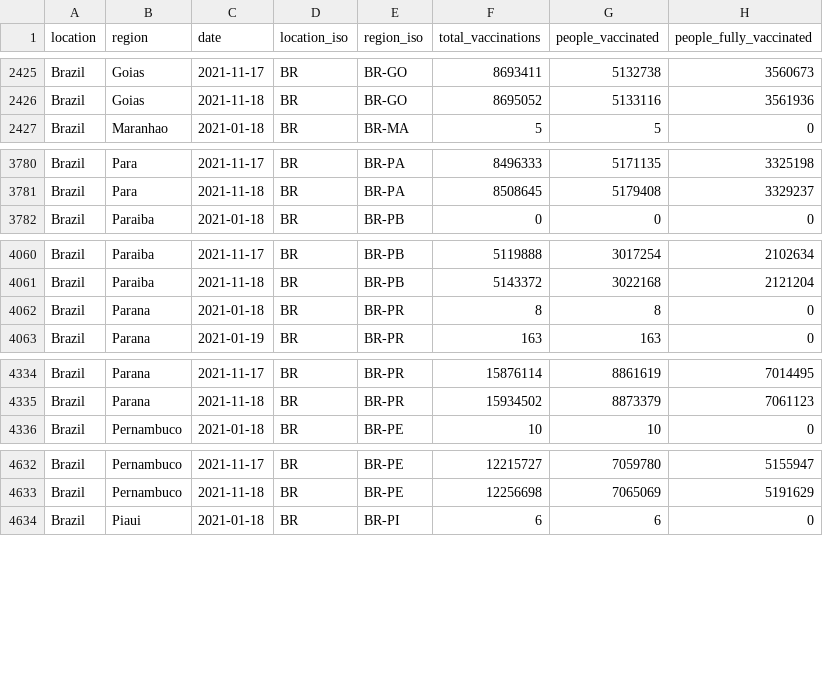
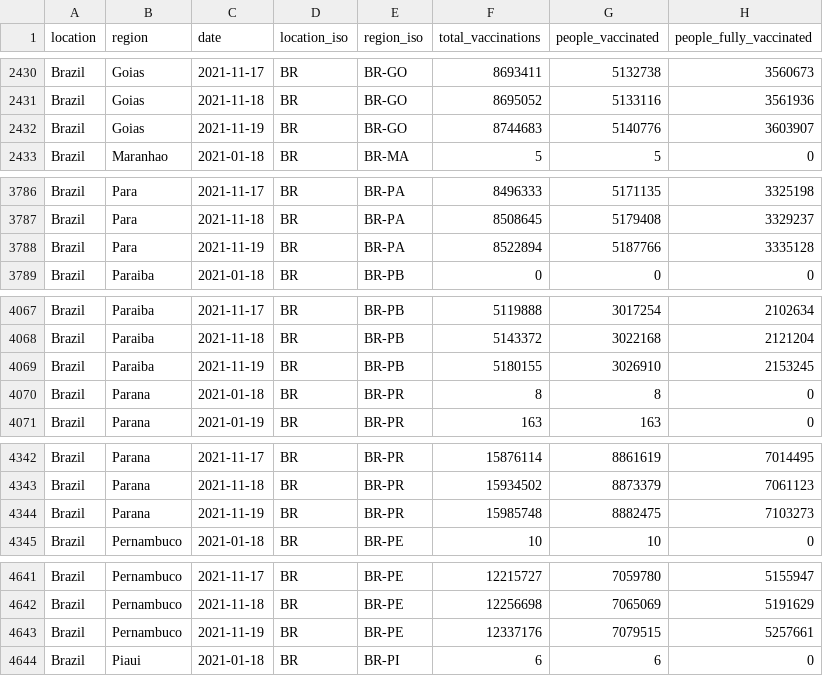
Before and after one commit to sociepy/covid19-vaccination-subnational, a CSV file: data/countries/Brazil.csv, drawn as a sheet; only a part is shown, gaps mark what is left out; the diff covers the shown part only; the diff names each change by its address in the sheet, - before the commit and + after, or states it on an @@ line.

```diff
--- a/data/countries/Brazil.csv
+++ b/data/countries/Brazil.csv
+row 2432: Brazil | Goias | 2021-11-19 | BR | BR-GO | 8744683 | 5140776 | 3603907
+row 3788: Brazil | Para | 2021-11-19 | BR | BR-PA | 8522894 | 5187766 | 3335128
+row 4069: Brazil | Paraiba | 2021-11-19 | BR | BR-PB | 5180155 | 3026910 | 2153245
+row 4344: Brazil | Parana | 2021-11-19 | BR | BR-PR | 15985748 | 8882475 | 7103273
+row 4643: Brazil | Pernambuco | 2021-11-19 | BR | BR-PE | 12337176 | 7079515 | 5257661
```
Also changed, not shown: 7 added rows and 14 edited cells elsewhere in this file, data/countries/Uruguay.csv, 4 other files.
